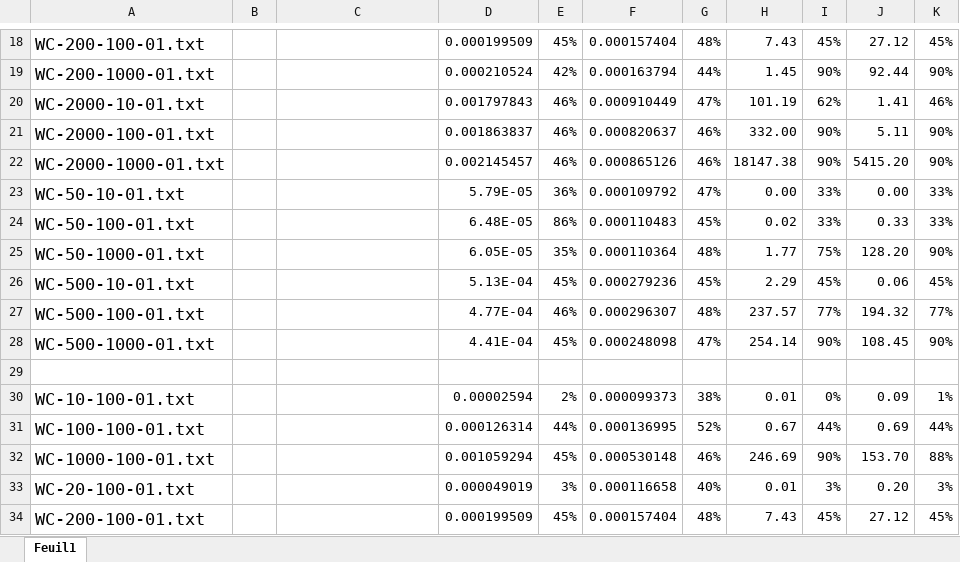
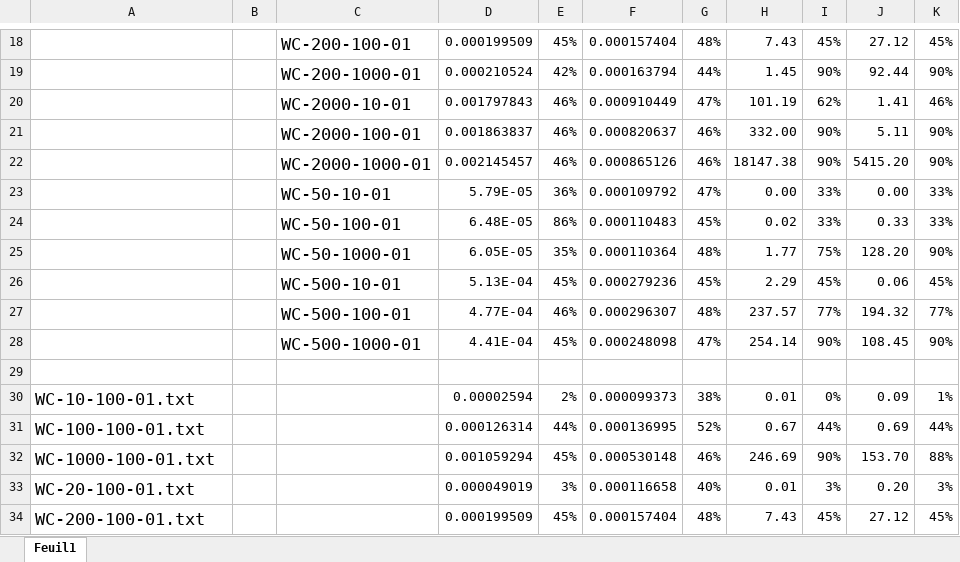
Before and after one commit to yudina/INF8775-TP3, an Excel workbook: tp2/exemple/src/moyennes.xlsx, sheet Feuil1, drawn as a sheet; only a part is shown, gaps mark what is left out; values as stored, in another font and other column widths than the file's, no borders; the diff covers the shown part only; the diff names each change by its address in the sheet, - before the commit and + after, or states it on an @@ line.

```diff
--- a/tp2/exemple/src/moyennes.xlsx (sheet Feuil1)
+++ b/tp2/exemple/src/moyennes.xlsx (sheet Feuil1)
-A18: WC-200-100-01.txt
+A18: (empty)
-C18: (empty)
+C18: WC-200-100-01
-A19: WC-200-1000-01.txt
+A19: (empty)
-C19: (empty)
+C19: WC-200-1000-01
-A20: WC-2000-10-01.txt
+A20: (empty)
-C20: (empty)
+C20: WC-2000-10-01
-A21: WC-2000-100-01.txt
+A21: (empty)
-C21: (empty)
+C21: WC-2000-100-01
-A22: WC-2000-1000-01.txt
+A22: (empty)
-C22: (empty)
+C22: WC-2000-1000-01
-A23: WC-50-10-01.txt
+A23: (empty)
-C23: (empty)
+C23: WC-50-10-01
-A24: WC-50-100-01.txt
+A24: (empty)
-C24: (empty)
+C24: WC-50-100-01
-A25: WC-50-1000-01.txt
+A25: (empty)
-C25: (empty)
+C25: WC-50-1000-01
-A26: WC-500-10-01.txt
+A26: (empty)
-C26: (empty)
+C26: WC-500-10-01
-A27: WC-500-100-01.txt
+A27: (empty)
-C27: (empty)
+C27: WC-500-100-01
-A28: WC-500-1000-01.txt
+A28: (empty)
-C28: (empty)
+C28: WC-500-1000-01
```
Also changed, not shown: 32 edited cells elsewhere in this sheet, 4 other files.
